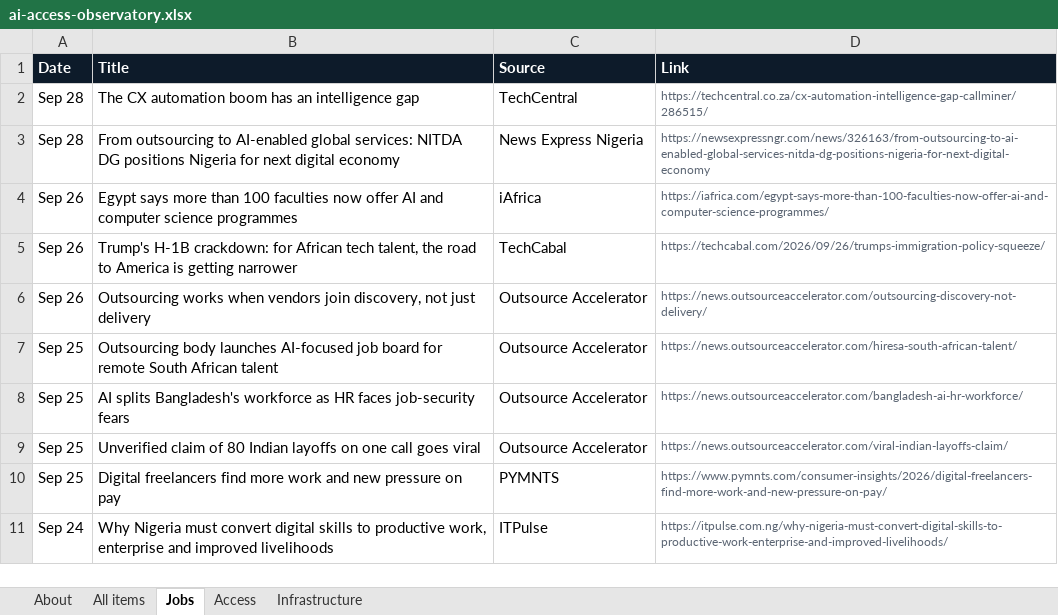
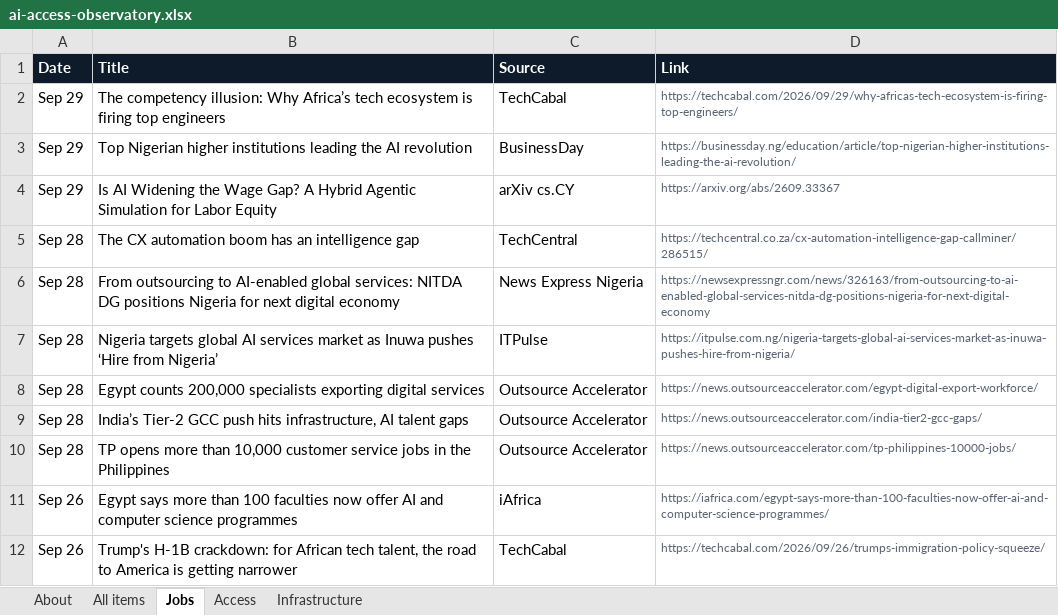
Before and after one commit to samuelajayi29-maker/ai-access-observatory, an Excel workbook: data/ai-access-observatory.xlsx, sheet Jobs, drawn as a sheet; only a part is shown; the shorter side is filled out with more unchanged rows; values as stored, in another font and other column widths than the file's, no borders; the diff names each change by its address in the sheet, - before the commit and + after, or states it on an @@ line.

Commit message:
Tracker update: items.json, items.csv, Excel export

```diff
--- a/data/ai-access-observatory.xlsx (sheet Jobs)
+++ b/data/ai-access-observatory.xlsx (sheet Jobs)
+row 2: Sep 29 | The competency illusion: Why Africa’s tech ecosystem is firing top engineers | TechCabal | https://techcabal.com/2026/09/29/why-africas-tech-ecosystem-is-firing-top-engineers/
+row 3: Sep 29 | Top Nigerian higher institutions leading the AI revolution | BusinessDay | https://businessday.ng/education/article/top-nigerian-higher-institutions-leading-the-ai-revolution/
+row 4: Sep 29 | Is AI Widening the Wage Gap? A Hybrid Agentic Simulation for Labor Equity | arXiv cs.CY | https://arxiv.org/abs/2609.33367
+row 7: Sep 28 | Nigeria targets global AI services market as Inuwa pushes ‘Hire from Nigeria’ | ITPulse | https://itpulse.com.ng/nigeria-targets-global-ai-services-market-as-inuwa-pushes-hire-from-nigeria/
+row 8: Sep 28 | Egypt counts 200,000 specialists exporting digital services | Outsource Accelerator | https://news.outsourceaccelerator.com/egypt-digital-export-workforce/
+row 9: Sep 28 | India’s Tier-2 GCC push hits infrastructure, AI talent gaps | Outsource Accelerator | https://news.outsourceaccelerator.com/india-tier2-gcc-gaps/
+row 10: Sep 28 | TP opens more than 10,000 customer service jobs in the Philippines | Outsource Accelerator | https://news.outsourceaccelerator.com/tp-philippines-10000-jobs/
```
Also changed, not shown: sheet All items, sheet Access, sheet Infrastructure, sheet About, 2 other files.
